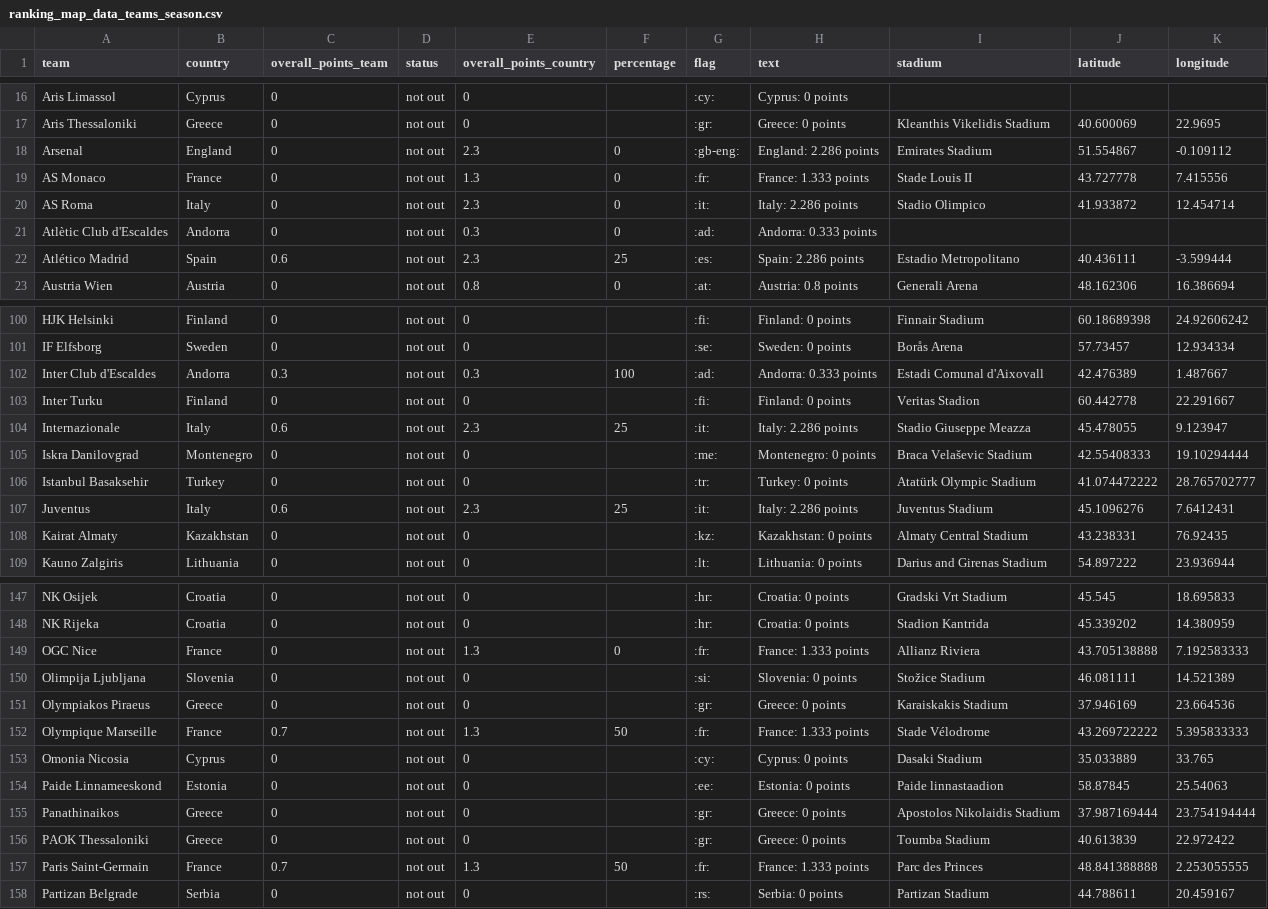
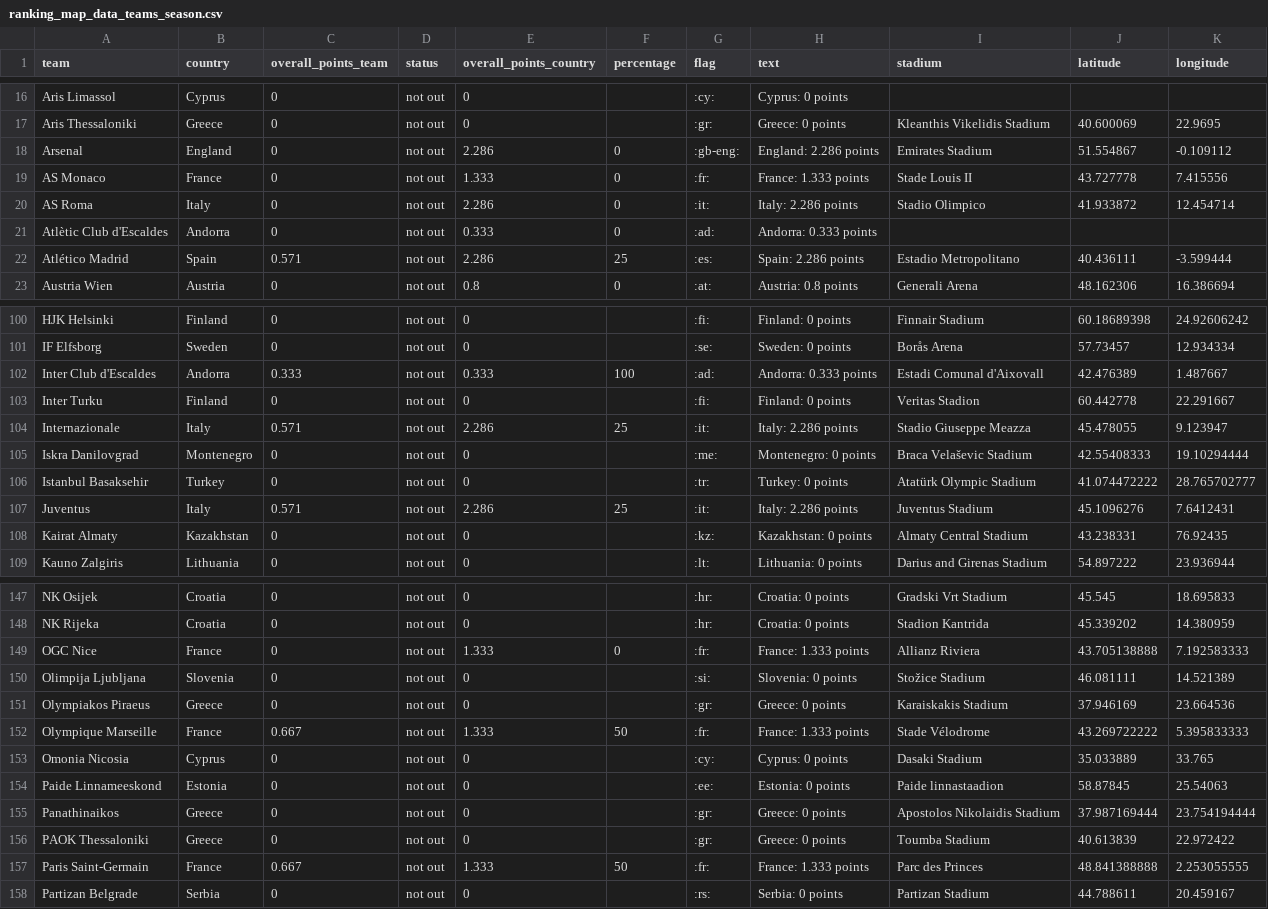
Before and after one commit to awp-finanznachrichten/uefa_ranking, a CSV file: Output/ranking_map_data_teams_season.csv, drawn as a sheet; only a part is shown, gaps mark what is left out; the diff covers the shown part only.

```diff
--- a/Output/ranking_map_data_teams_season.csv
+++ b/Output/ranking_map_data_teams_season.csv
@@ -17,7 +17,7 @@
 "Aris Thessaloniki","Greece",0,"not out",0,,":gr:","Greece: 0 points","Kleanthis Vikelidis Stadium",40.600069,22.9695
-"Arsenal","England",0,"not out",2.3,0,":gb-eng:","England: 2.286 points","Emirates Stadium",51.554867,-0.109112
-"AS Monaco","France",0,"not out",1.3,0,":fr:","France: 1.333 points","Stade Louis II",43.727778,7.415556
-"AS Roma","Italy",0,"not out",2.3,0,":it:","Italy: 2.286 points","Stadio Olimpico",41.933872,12.454714
-"Atlètic Club d'Escaldes","Andorra",0,"not out",0.3,0,":ad:","Andorra: 0.333 points",,,
-"Atlético Madrid","Spain",0.6,"not out",2.3,25,":es:","Spain: 2.286 points","Estadio Metropolitano",40.436111,-3.599444
+"Arsenal","England",0,"not out",2.286,0,":gb-eng:","England: 2.286 points","Emirates Stadium",51.554867,-0.109112
+"AS Monaco","France",0,"not out",1.333,0,":fr:","France: 1.333 points","Stade Louis II",43.727778,7.415556
+"AS Roma","Italy",0,"not out",2.286,0,":it:","Italy: 2.286 points","Stadio Olimpico",41.933872,12.454714
+"Atlètic Club d'Escaldes","Andorra",0,"not out",0.333,0,":ad:","Andorra: 0.333 points",,,
+"Atlético Madrid","Spain",0.571,"not out",2.286,25,":es:","Spain: 2.286 points","Estadio Metropolitano",40.436111,-3.599444
 "Austria Wien","Austria",0,"not out",0.8,0,":at:","Austria: 0.8 points","Generali Arena",48.162306,16.386694
@@ -101,8 +101,8 @@
 "IF Elfsborg","Sweden",0,"not out",0,,":se:","Sweden: 0 points","Borås Arena",57.73457,12.934334
-"Inter Club d'Escaldes","Andorra",0.3,"not out",0.3,100,":ad:","Andorra: 0.333 points","Estadi Comunal d'Aixovall",42.476389,1.487667
+"Inter Club d'Escaldes","Andorra",0.333,"not out",0.333,100,":ad:","Andorra: 0.333 points","Estadi Comunal d'Aixovall",42.476389,1.487667
 "Inter Turku","Finland",0,"not out",0,,":fi:","Finland: 0 points","Veritas Stadion",60.442778,22.291667
-"Internazionale","Italy",0.6,"not out",2.3,25,":it:","Italy: 2.286 points","Stadio Giuseppe Meazza",45.478055,9.123947
+"Internazionale","Italy",0.571,"not out",2.286,25,":it:","Italy: 2.286 points","Stadio Giuseppe Meazza",45.478055,9.123947
 "Iskra Danilovgrad","Montenegro",0,"not out",0,,":me:","Montenegro: 0 points","Braca Velaševic Stadium",42.55408333,19.10294444
 "Istanbul Basaksehir","Turkey",0,"not out",0,,":tr:","Turkey: 0 points","Atatürk Olympic Stadium",41.074472222,28.765702777
-"Juventus","Italy",0.6,"not out",2.3,25,":it:","Italy: 2.286 points","Juventus Stadium",45.1096276,7.6412431
+"Juventus","Italy",0.571,"not out",2.286,25,":it:","Italy: 2.286 points","Juventus Stadium",45.1096276,7.6412431
 "Kairat Almaty","Kazakhstan",0,"not out",0,,":kz:","Kazakhstan: 0 points","Almaty Central Stadium",43.238331,76.92435
@@ -148,6 +148,6 @@
 "NK Rijeka","Croatia",0,"not out",0,,":hr:","Croatia: 0 points","Stadion Kantrida",45.339202,14.380959
-"OGC Nice","France",0,"not out",1.3,0,":fr:","France: 1.333 points","Allianz Riviera",43.705138888,7.192583333
+"OGC Nice","France",0,"not out",1.333,0,":fr:","France: 1.333 points","Allianz Riviera",43.705138888,7.192583333
 "Olimpija Ljubljana","Slovenia",0,"not out",0,,":si:","Slovenia: 0 points","Stožice Stadium",46.081111,14.521389
 "Olympiakos Piraeus","Greece",0,"not out",0,,":gr:","Greece: 0 points","Karaiskakis Stadium",37.946169,23.664536
-"Olympique Marseille","France",0.7,"not out",1.3,50,":fr:","France: 1.333 points","Stade Vélodrome",43.269722222,5.395833333
+"Olympique Marseille","France",0.667,"not out",1.333,50,":fr:","France: 1.333 points","Stade Vélodrome",43.269722222,5.395833333
 "Omonia Nicosia","Cyprus",0,"not out",0,,":cy:","Cyprus: 0 points","Dasaki Stadium",35.033889,33.765
@@ -156,3 +156,3 @@
 "PAOK Thessaloniki","Greece",0,"not out",0,,":gr:","Greece: 0 points","Toumba Stadium",40.613839,22.972422
-"Paris Saint-Germain","France",0.7,"not out",1.3,50,":fr:","France: 1.333 points","Parc des Princes",48.841388888,2.253055555
+"Paris Saint-Germain","France",0.667,"not out",1.333,50,":fr:","France: 1.333 points","Parc des Princes",48.841388888,2.253055555
 "Partizan Belgrade","Serbia",0,"not out",0,,":rs:","Serbia: 0 points","Partizan Stadium",44.788611,20.459167
```
Also changed, not shown: 36 edited cells elsewhere in this file, Output/ranking_map_data_teams.csv, 1 other file.
